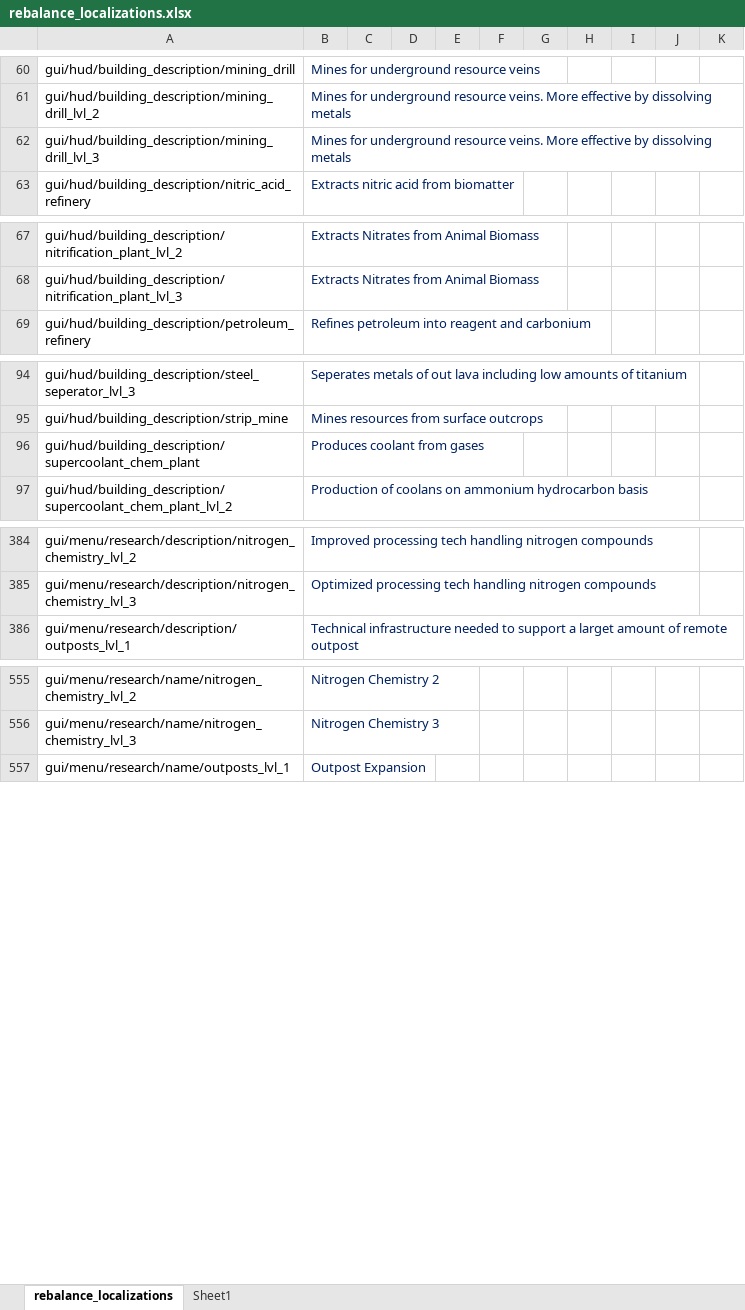
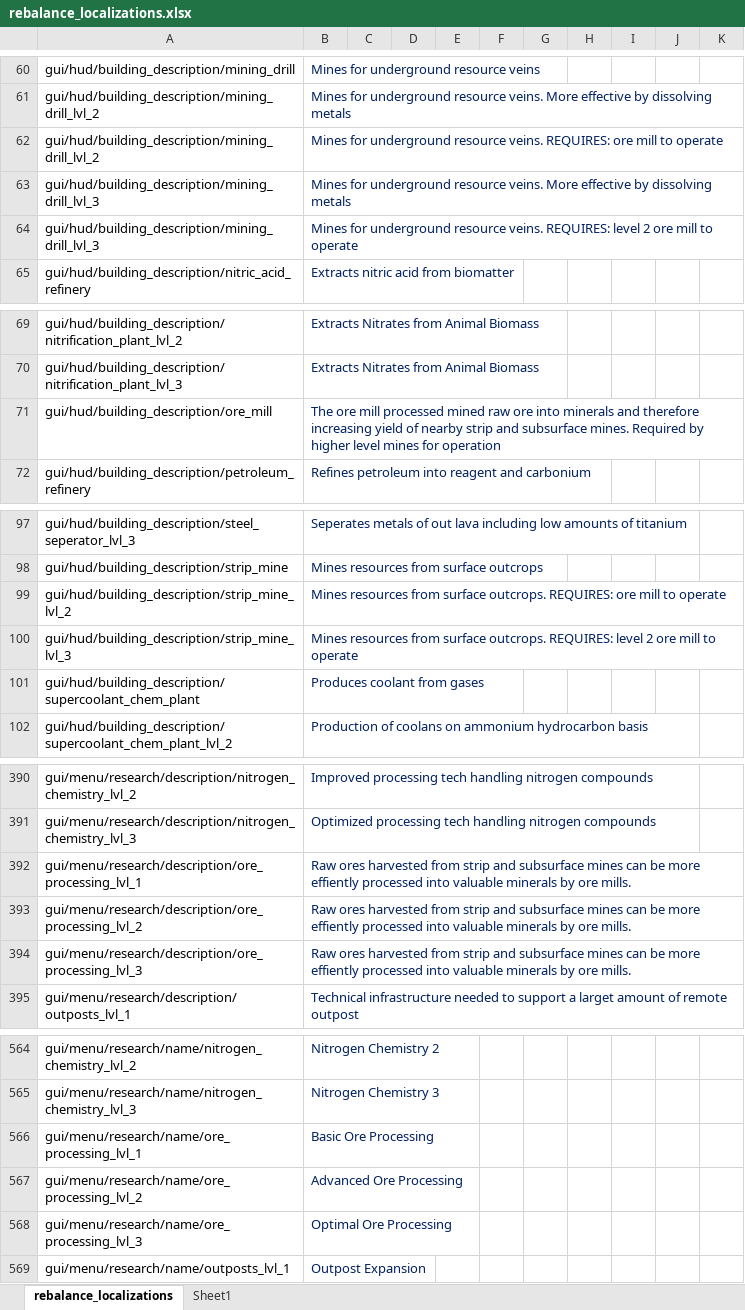
Before and after one commit to TheKilltech/rift_balance, an Excel workbook: gui/rebalance_localizations.xlsx, sheet rebalance_localizations, drawn as a sheet; only a part is shown, gaps mark what is left out; values as stored, in another font and other column widths than the file's, no borders; the diff covers the shown part only; the diff names each change by its address in the sheet, - before the commit and + after, or states it on an @@ line.

Commit message:
ore mill update

```diff
--- a/gui/rebalance_localizations.xlsx (sheet rebalance_localizations)
+++ b/gui/rebalance_localizations.xlsx (sheet rebalance_localizations)
+row 62: gui/hud/building_description/mining_drill_lvl_2 | Mines for underground resource veins. REQUIRES: ore mill to operate
+row 64: gui/hud/building_description/mining_drill_lvl_3 | Mines for underground resource veins. REQUIRES: level 2 ore mill to operate
+row 71: gui/hud/building_description/ore_mill | The ore mill processed mined raw ore into minerals and therefore increasing yield of nearby strip and subsurface mines. Required by higher level mines for operation
+row 99: gui/hud/building_description/strip_mine_lvl_2 | Mines resources from surface outcrops. REQUIRES: ore mill to operate
+row 100: gui/hud/building_description/strip_mine_lvl_3 | Mines resources from surface outcrops. REQUIRES: level 2 ore mill to operate
+row 392: gui/menu/research/description/ore_processing_lvl_1 | Raw ores harvested from strip and subsurface mines can be more effiently processed into valuable minerals by ore mills.
+row 393: gui/menu/research/description/ore_processing_lvl_2 | Raw ores harvested from strip and subsurface mines can be more effiently processed into valuable minerals by ore mills.
+row 394: gui/menu/research/description/ore_processing_lvl_3 | Raw ores harvested from strip and subsurface mines can be more effiently processed into valuable minerals by ore mills.
+row 566: gui/menu/research/name/ore_processing_lvl_1 | Basic Ore Processing
+row 567: gui/menu/research/name/ore_processing_lvl_2 | Advanced Ore Processing
+row 568: gui/menu/research/name/ore_processing_lvl_3 | Optimal Ore Processing
```
Also changed, not shown: 1 added row elsewhere in this sheet, 9 other files.
